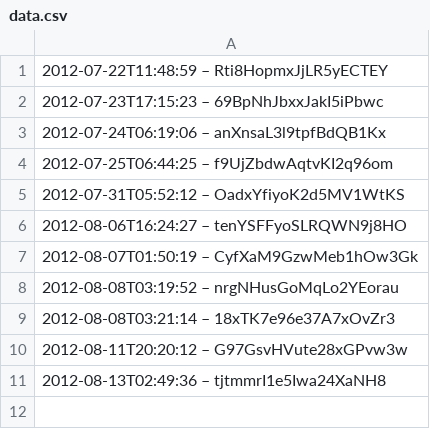
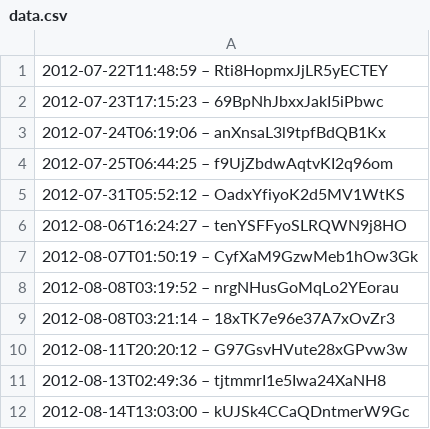
Before and after one commit to slunfuedrac/arbitrage-bot, a CSV file: data.csv, drawn as a sheet.

```diff
--- a/data.csv
+++ b/data.csv
@@ -11 +11,2 @@
 2012-08-13T02:49:36 – tjtmmrI1e5Iwa24XaNH8
+2012-08-14T13:03:00 – kUJSk4CCaQDntmerW9Gc
```
